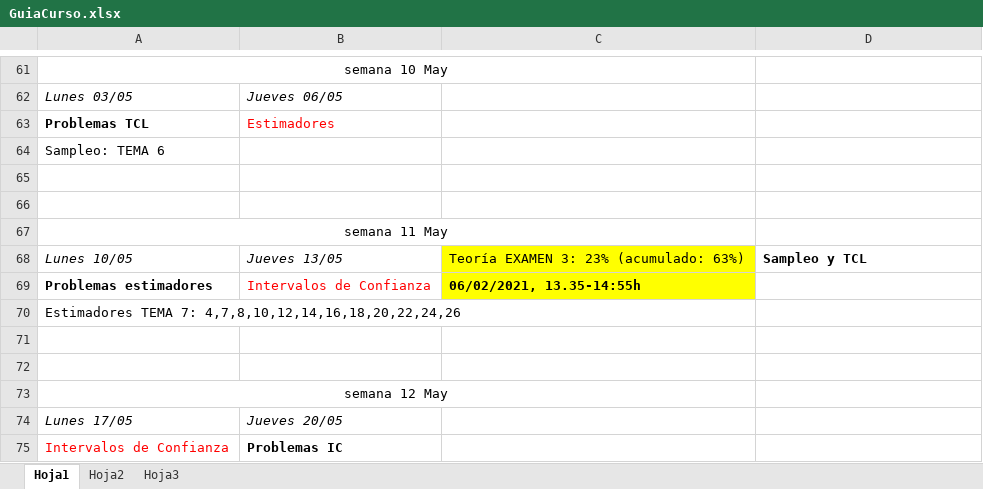
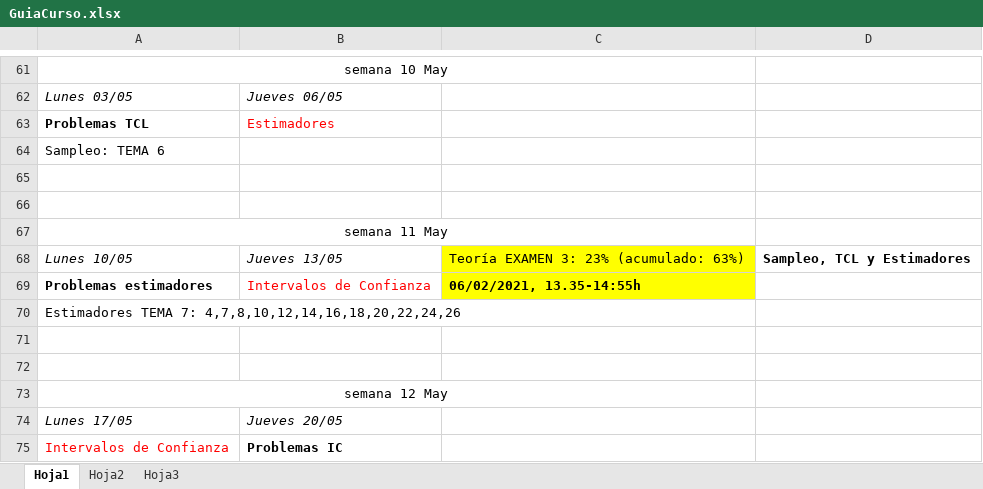
Before and after one commit to alejandro-isglobal/statisticsEEBE, an Excel workbook: Curso 20-21 Q2/GuiaCurso.xlsx, sheet Hoja1, drawn as a sheet; only a part is shown, gaps mark what is left out; values as stored, in another font and other column widths than the file's, no borders; the diff names each change by its address in the sheet, - before the commit and + after, or states it on an @@ line.

```diff
--- a/Curso 20-21 Q2/GuiaCurso.xlsx (sheet Hoja1)
+++ b/Curso 20-21 Q2/GuiaCurso.xlsx (sheet Hoja1)
-D68: Sampleo y TCL
+D68: Sampleo, TCL y Estimadores
```
Also changed, not shown: 22 other files.
